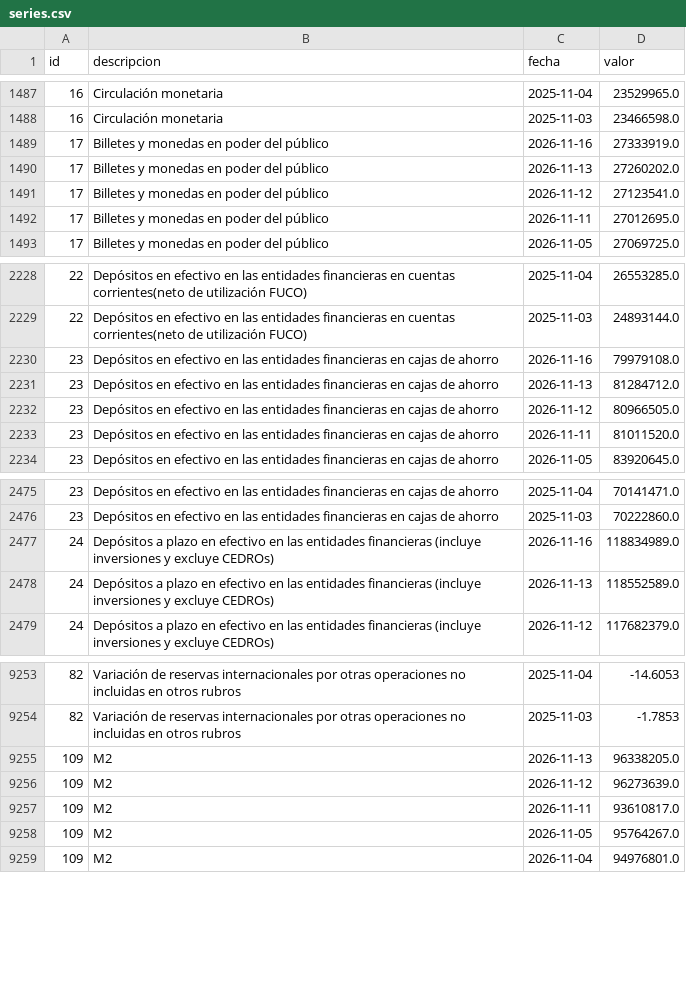
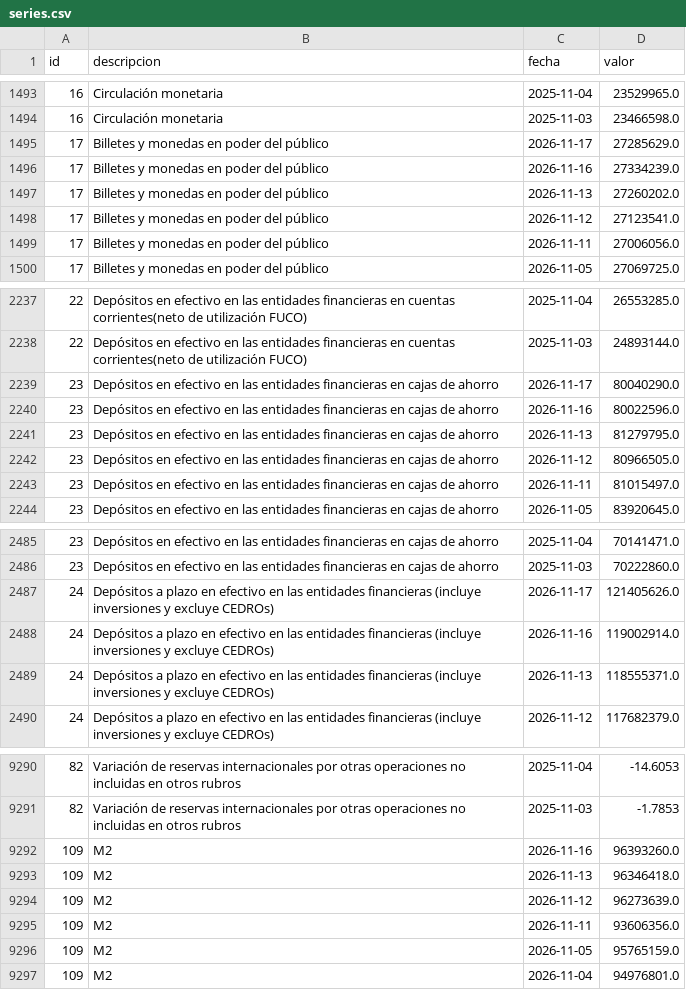
Before and after one commit to Dcostanzo30/ppi-lector, a CSV file: estudios/monetarias/series.csv, drawn as a sheet; only a part is shown, gaps mark what is left out; the diff covers the shown part only.

```diff
--- a/estudios/monetarias/series.csv
+++ b/estudios/monetarias/series.csv
@@ -1488,6 +1494,7 @@ id,descripcion,fecha,valor
 16,Circulación monetaria ,2025-11-03,23466598.0
-17,Billetes y monedas en poder del público,2026-11-16,27333919.0
+17,Billetes y monedas en poder del público,2026-11-17,27285629.0
+17,Billetes y monedas en poder del público,2026-11-16,27334239.0
 17,Billetes y monedas en poder del público,2026-11-13,27260202.0
 17,Billetes y monedas en poder del público,2026-11-12,27123541.0
-17,Billetes y monedas en poder del público,2026-11-11,27012695.0
+17,Billetes y monedas en poder del público,2026-11-11,27006056.0
 17,Billetes y monedas en poder del público,2026-11-05,27069725.0
@@ -2229,6 +2238,7 @@ id,descripcion,fecha,valor
 22,Depósitos en efectivo en las entidades financieras en cuentas corrientes(neto de utilización FUCO),2025-11-03,24893144.0
-23,Depósitos en efectivo en las entidades financieras en cajas de ahorro,2026-11-16,79979108.0
-23,Depósitos en efectivo en las entidades financieras en cajas de ahorro,2026-11-13,81284712.0
+23,Depósitos en efectivo en las entidades financieras en cajas de ahorro,2026-11-17,80040290.0
+23,Depósitos en efectivo en las entidades financieras en cajas de ahorro,2026-11-16,80022596.0
+23,Depósitos en efectivo en las entidades financieras en cajas de ahorro,2026-11-13,81279795.0
 23,Depósitos en efectivo en las entidades financieras en cajas de ahorro,2026-11-12,80966505.0
-23,Depósitos en efectivo en las entidades financieras en cajas de ahorro,2026-11-11,81011520.0
+23,Depósitos en efectivo en las entidades financieras en cajas de ahorro,2026-11-11,81015497.0
 23,Depósitos en efectivo en las entidades financieras en cajas de ahorro,2026-11-05,83920645.0
@@ -2476,4 +2486,5 @@ id,descripcion,fecha,valor
 23,Depósitos en efectivo en las entidades financieras en cajas de ahorro,2025-11-03,70222860.0
-24,Depósitos a plazo en efectivo en las entidades financieras (incluye inversiones y excluye CEDROs) ,2026-11-16,118834989.0
-24,Depósitos a plazo en efectivo en las entidades financieras (incluye inversiones y excluye CEDROs) ,2026-11-13,118552589.0
+24,Depósitos a plazo en efectivo en las entidades financieras (incluye inversiones y excluye CEDROs) ,2026-11-17,121405626.0
+24,Depósitos a plazo en efectivo en las entidades financieras (incluye inversiones y excluye CEDROs) ,2026-11-16,119002914.0
+24,Depósitos a plazo en efectivo en las entidades financieras (incluye inversiones y excluye CEDROs) ,2026-11-13,118555371.0
 24,Depósitos a plazo en efectivo en las entidades financieras (incluye inversiones y excluye CEDROs) ,2026-11-12,117682379.0
@@ -9254,6 +9291,7 @@ id,descripcion,fecha,valor
 82,Variación de reservas internacionales por otras operaciones no incluidas en otros rubros ,2025-11-03,-1.7853
-109,M2 ,2026-11-13,96338205.0
+109,M2 ,2026-11-16,96393260.0
+109,M2 ,2026-11-13,96346418.0
 109,M2 ,2026-11-12,96273639.0
-109,M2 ,2026-11-11,93610817.0
-109,M2 ,2026-11-05,95764267.0
+109,M2 ,2026-11-11,93606356.0
+109,M2 ,2026-11-05,95765159.0
 109,M2 ,2026-11-04,94976801.0
```
Also changed, not shown: 40 added rows and 10 edited cells elsewhere in this file, estudios/monetarias/variables.csv, estudios/reservas/reservas.csv, 2 other files.
